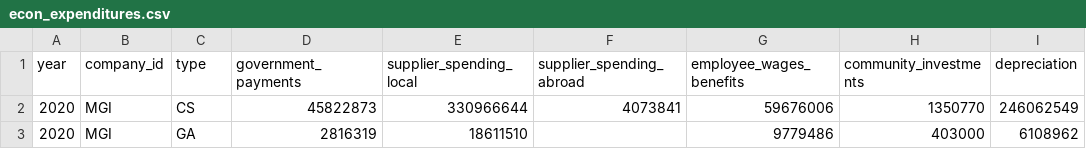
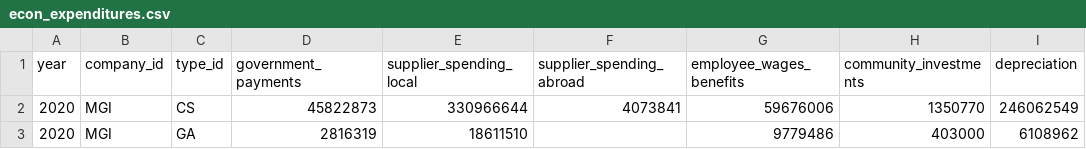
Before and after one commit to jelliness/PetroEnergy_DataWarehousing, a CSV file: datasets/source_econ/econ_expenditures.csv, drawn as a sheet; only a part is shown; the diff names each change by its address in the sheet, - before the commit and + after, or states it on an @@ line.

Commit message:
added expenditure type reference table
- integrated company and expenditure type ref table to econ gold layer

```diff
--- a/datasets/source_econ/econ_expenditures.csv
+++ b/datasets/source_econ/econ_expenditures.csv
-C1: type
+C1: type_id
```
Also changed, not shown: 7 other files.
